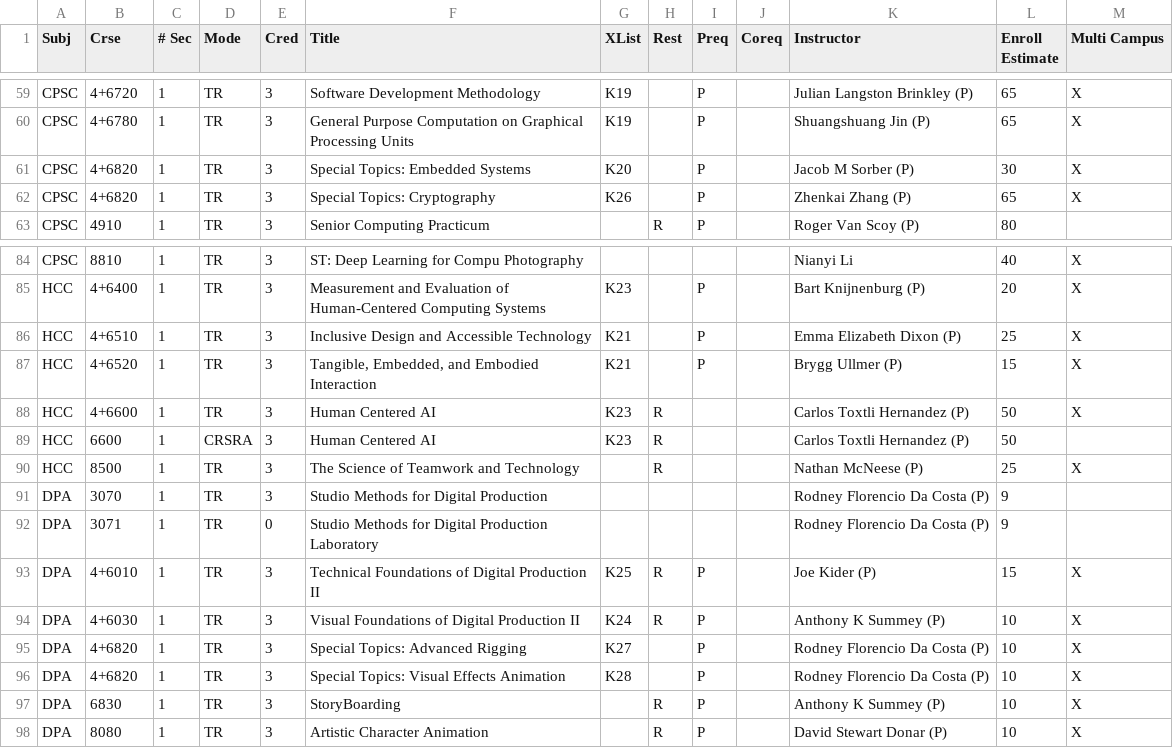
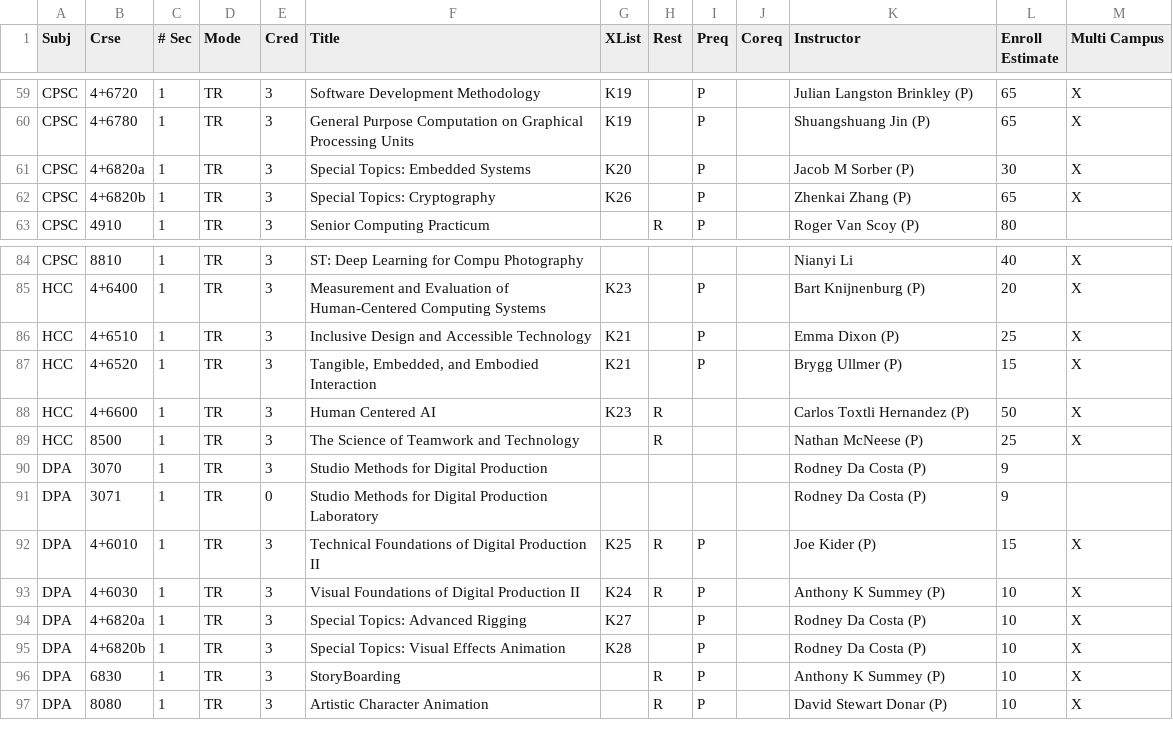
Before and after one commit to ullmer/tangibles, a CSV file: content/cuSocClasses.01/S25.csv, drawn as a sheet; only a part is shown, gaps mark what is left out.

```diff
--- a/content/cuSocClasses.01/S25.csv
+++ b/content/cuSocClasses.01/S25.csv
@@ -60,4 +60,4 @@ CPSC,4+6720,1,TR,3,Software Development Methodology,K19,,P,,Julian Langston Brin
 CPSC,4+6780,1,TR,3,General Purpose Computation on Graphical Processing Units,K19,,P,,Shuangshuang Jin (P),65,X,,,,,,,,,,,,,,,,,,,,,,,,,,,,,,,,,,,,,,,,,,,,,,,,,,,,,,,,,,
-CPSC,4+6820,1,TR,3,Special Topics: Embedded Systems,K20,,P,,Jacob M Sorber (P),30,X,,,,,,,,,,,,,,,,,,,,,,,,,,,,,,,,,,,,,,,,,,,,,,,,,,,,,,,,,,
-CPSC,4+6820,1,TR,3,Special Topics: Cryptography,K26,,P,,Zhenkai Zhang (P),65,X,,,,,,,,,,,,,,,,,,,,,,,,,,,,,,,,,,,,,,,,,,,,,,,,,,,,,,,,,,
+CPSC,4+6820a,1,TR,3,Special Topics: Embedded Systems,K20,,P,,Jacob M Sorber (P),30,X,,,,,,,,,,,,,,,,,,,,,,,,,,,,,,,,,,,,,,,,,,,,,,,,,,,,,,,,,,
+CPSC,4+6820b,1,TR,3,Special Topics: Cryptography,K26,,P,,Zhenkai Zhang (P),65,X,,,,,,,,,,,,,,,,,,,,,,,,,,,,,,,,,,,,,,,,,,,,,,,,,,,,,,,,,,
 CPSC,4910,1,TR,3,Senior Computing Practicum,,R,P,,Roger Van Scoy (P),80,,,,,,,,,,,,,,,,,,,,,,,,,,,,,,,,,,,,,,,,,,,,,,,,,,,,,,,,,,,
@@ -85,13 +85,12 @@ CPSC,8810,1,TR,3,ST: Deep Learning for Compu Photography,,,,,Nianyi Li,40,X ,,,,
 HCC,4+6400,1,TR,3,Measurement and Evaluation of Human-Centered Computing Systems,K23,,P,,Bart Knijnenburg (P),20,X,,,,,,,,,,,,,,,,,,,,,,,,,,,,,,,,,,,,,,,,,,,,,,,,,,,,,,,,,,
-HCC,4+6510,1,TR,3,Inclusive Design and Accessible Technology,K21,,P,,Emma Elizabeth Dixon (P),25,X,,,,,,,,,,,,,,,,,,,,,,,,,,,,,,,,,,,,,,,,,,,,,,,,,,,,,,,,,,
+HCC,4+6510,1,TR,3,Inclusive Design and Accessible Technology,K21,,P,,Emma Dixon (P),25,X,,,,,,,,,,,,,,,,,,,,,,,,,,,,,,,,,,,,,,,,,,,,,,,,,,,,,,,,,,
 HCC,4+6520,1,TR,3,"Tangible, Embedded, and Embodied Interaction",K21,,P,,Brygg Ullmer (P),15,X,,,,,,,,,,,,,,,,,,,,,,,,,,,,,,,,,,,,,,,,,,,,,,,,,,,,,,,,,,
 HCC,4+6600,1,TR,3,Human Centered AI,K23,R,,,Carlos Toxtli Hernandez (P),50,X,,,,,,,,,,,,,,,,,,,,,,,,,,,,,,,,,,,,,,,,,,,,,,,,,,,,,,,,,,
-HCC,6600,1,CRSRA,3,Human Centered AI,K23,R,,,Carlos Toxtli Hernandez (P),50,,,,,,,,,,,,,,,,,,,,,,,,,,,,,,,,,,,,,,,,,,,,,,,,,,,,,,,,,,,
 HCC,8500,1,TR,3,The Science of Teamwork and Technology,,R,,,Nathan McNeese (P),25,X,,,,,,,,,,,,,,,,,,,,,,,,,,,,,,,,,,,,,,,,,,,,,,,,,,,,,,,,,,
-DPA,3070,1,TR,3,Studio Methods for Digital Production,,,,,Rodney Florencio Da Costa (P),9,,,,,,,,,,,,,,,,,,,,,,,,,,,,,,,,,,,,,,,,,,,,,,,,,,,,,,,,,,,
-DPA,3071,1,TR,0,Studio Methods for Digital Production Laboratory,,,,,Rodney Florencio Da Costa (P),9,,,,,,,,,,,,,,,,,,,,,,,,,,,,,,,,,,,,,,,,,,,,,,,,,,,,,,,,,,,
+DPA,3070,1,TR,3,Studio Methods for Digital Production,,,,,Rodney Da Costa (P),9,,,,,,,,,,,,,,,,,,,,,,,,,,,,,,,,,,,,,,,,,,,,,,,,,,,,,,,,,,,
+DPA,3071,1,TR,0,Studio Methods for Digital Production Laboratory,,,,,Rodney Da Costa (P),9,,,,,,,,,,,,,,,,,,,,,,,,,,,,,,,,,,,,,,,,,,,,,,,,,,,,,,,,,,,
 DPA,4+6010,1,TR,3,Technical Foundations of Digital Production II,K25,R,P,,Joe Kider (P),15,X,,,,,,,,,,,,,,,,,,,,,,,,,,,,,,,,,,,,,,,,,,,,,,,,,,,,,,,,,,
 DPA,4+6030,1,TR,3,Visual Foundations of Digital Production II,K24,R,P,,Anthony K Summey (P),10,X,,,,,,,,,,,,,,,,,,,,,,,,,,,,,,,,,,,,,,,,,,,,,,,,,,,,,,,,,,
-DPA,4+6820,1,TR,3,Special Topics: Advanced Rigging,K27,,P,,Rodney Florencio Da Costa (P),10,X,,,,,,,,,,,,,,,,,,,,,,,,,,,,,,,,,,,,,,,,,,,,,,,,,,,,,,,,,,
-DPA,4+6820,1,TR,3,Special Topics: Visual Effects Animation,K28,,P,,Rodney Florencio Da Costa (P),10,X,,,,,,,,,,,,,,,,,,,,,,,,,,,,,,,,,,,,,,,,,,,,,,,,,,,,,,,,,,
+DPA,4+6820a,1,TR,3,Special Topics: Advanced Rigging,K27,,P,,Rodney Da Costa (P),10,X,,,,,,,,,,,,,,,,,,,,,,,,,,,,,,,,,,,,,,,,,,,,,,,,,,,,,,,,,,
+DPA,4+6820b,1,TR,3,Special Topics: Visual Effects Animation,K28,,P,,Rodney Da Costa (P),10,X,,,,,,,,,,,,,,,,,,,,,,,,,,,,,,,,,,,,,,,,,,,,,,,,,,,,,,,,,,
 DPA,6830,1,TR,3,StoryBoarding,,R,P,,Anthony K Summey (P),10,X,,,,,,,,,,,,,,,,,,,,,,,,,,,,,,,,,,,,,,,,,,,,,,,,,,,,,,,,,,
```
Also changed, not shown: content/cuSocClasses.01/S25abbrev.csv.
